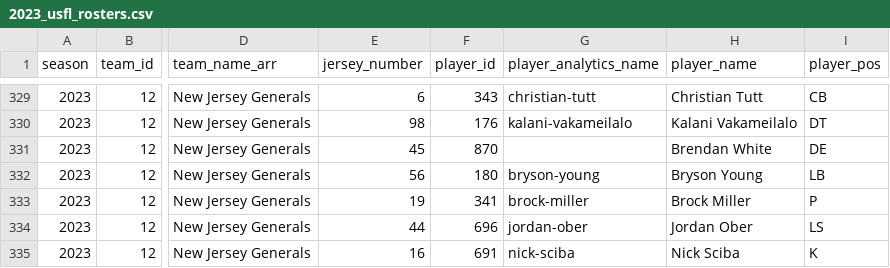
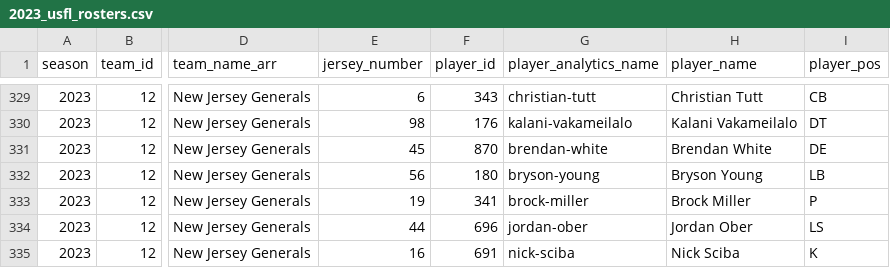
Before and after one commit to armstjc/usfl-2022-data-repository, a CSV file: rosters/season/csv/2023_usfl_rosters.csv, drawn as a sheet; only a part is shown, gaps mark what is left out; the diff names each change by its address in the sheet, - before the commit and + after, or states it on an @@ line.

```diff
--- a/rosters/season/csv/2023_usfl_rosters.csv
+++ b/rosters/season/csv/2023_usfl_rosters.csv
-G331 (player_analytics_name): (empty)
+G331 (player_analytics_name): brendan-white
```
Also changed, not shown: rosters/weekly/csv/2023_7_usfl_rosters.csv, 18 other files.
